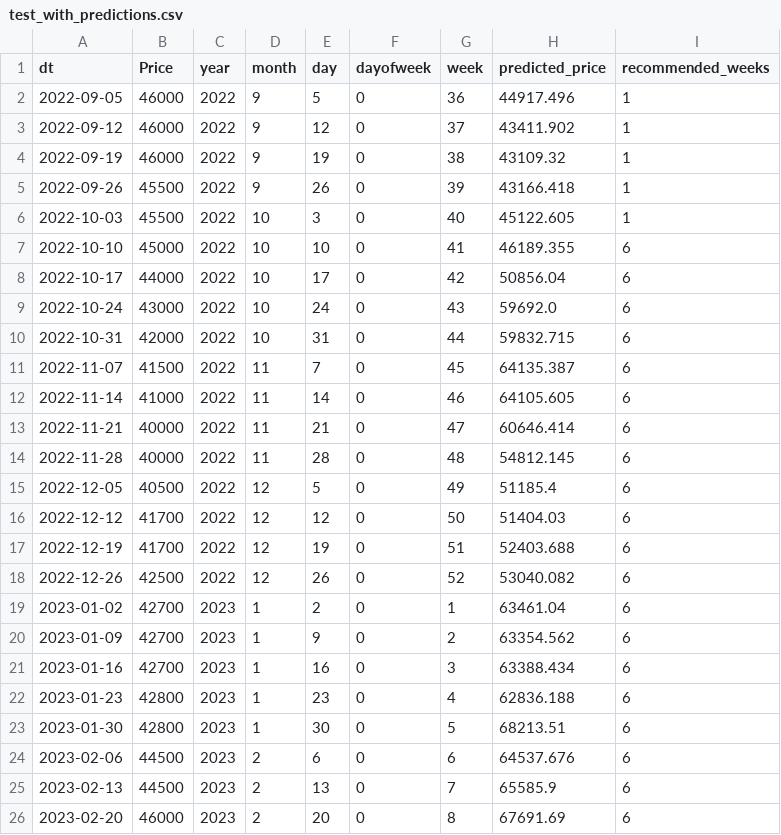
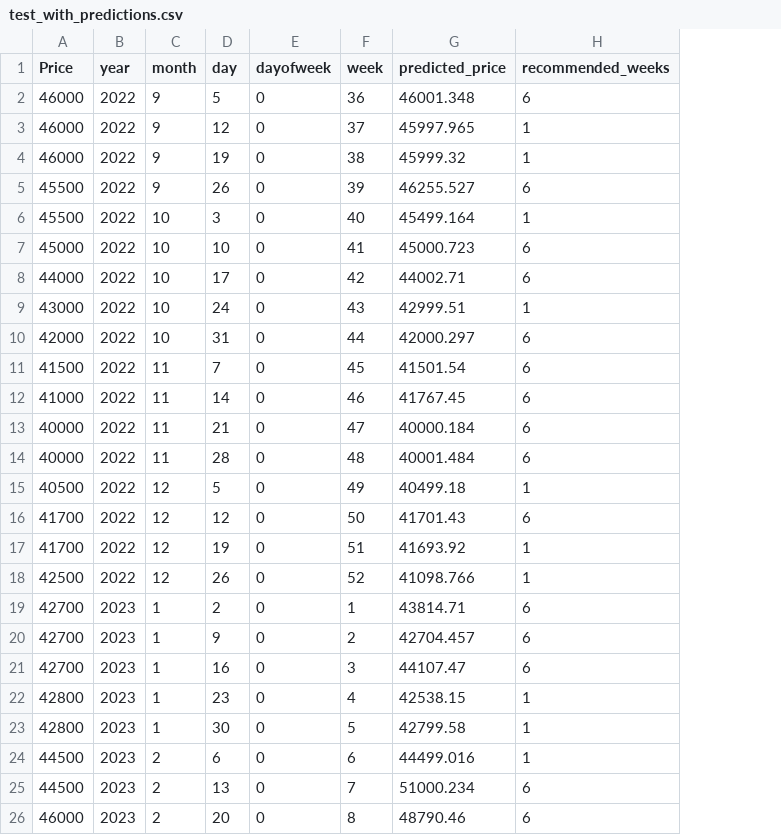
Before and after one commit to tmwsw/MGC, a CSV file: test_with_predictions.csv, drawn as a sheet; only a part is shown; removed rows and columns are numbered as before the commit, all else as after; the diff covers the shown part only; the diff names each change by its address in the sheet, - before the commit and + after, or states it on an @@ line.

```diff
--- a/test_with_predictions.csv
+++ b/test_with_predictions.csv
-column A (dt), rows 2-26: 2022-09-05 | 2022-09-12 | 2022-09-19 | 2022-09-26 | 2022-10-03 | 2022-10-10 | 2022-10-17 | 2022-10-24 | 2022-10-31 | 2022-11-07 | 2022-11-14 | 2022-11-21 | 2022-11-28 | 2022-12-05 | 2022-12-12 | 2022-12-19 | 2022-12-26 | 2023-01-02 | 2023-01-09 | 2023-01-16 | 2023-01-23 | 2023-01-30 | 2023-02-06 | 2023-02-13 | 2023-02-20
-G2 (predicted_price): 44917.496
+G2 (predicted_price): 46001.348
-H2 (recommended_weeks): 1
+H2 (recommended_weeks): 6
-G3 (predicted_price): 43411.902
+G3 (predicted_price): 45997.965
-G4 (predicted_price): 43109.32
+G4 (predicted_price): 45999.32
-G5 (predicted_price): 43166.418
+G5 (predicted_price): 46255.527
-H5 (recommended_weeks): 1
+H5 (recommended_weeks): 6
-G6 (predicted_price): 45122.605
+G6 (predicted_price): 45499.164
-G7 (predicted_price): 46189.355
+G7 (predicted_price): 45000.723
-G8 (predicted_price): 50856.04
+G8 (predicted_price): 44002.71
-G9 (predicted_price): 59692.0
+G9 (predicted_price): 42999.51
-H9 (recommended_weeks): 6
+H9 (recommended_weeks): 1
-G10 (predicted_price): 59832.715
+G10 (predicted_price): 42000.297
-G11 (predicted_price): 64135.387
+G11 (predicted_price): 41501.54
-G12 (predicted_price): 64105.605
+G12 (predicted_price): 41767.45
-G13 (predicted_price): 60646.414
+G13 (predicted_price): 40000.184
-G14 (predicted_price): 54812.145
+G14 (predicted_price): 40001.484
-G15 (predicted_price): 51185.4
+G15 (predicted_price): 40499.18
-H15 (recommended_weeks): 6
+H15 (recommended_weeks): 1
-G16 (predicted_price): 51404.03
+G16 (predicted_price): 41701.43
-G17 (predicted_price): 52403.688
+G17 (predicted_price): 41693.92
-H17:H18 (recommended_weeks): 6
+H17:H18 (recommended_weeks): 1
-G18 (predicted_price): 53040.082
+G18 (predicted_price): 41098.766
-G19 (predicted_price): 63461.04
+G19 (predicted_price): 43814.71
-G20 (predicted_price): 63354.562
+G20 (predicted_price): 42704.457
-G21 (predicted_price): 63388.434
+G21 (predicted_price): 44107.47
-G22 (predicted_price): 62836.188
+G22 (predicted_price): 42538.15
-H22:H24 (recommended_weeks): 6
+H22:H24 (recommended_weeks): 1
-G23 (predicted_price): 68213.51
+G23 (predicted_price): 42799.58
-G24 (predicted_price): 64537.676
+G24 (predicted_price): 44499.016
-G25 (predicted_price): 65585.9
+G25 (predicted_price): 51000.234
-G26 (predicted_price): 67691.69
+G26 (predicted_price): 48790.46
```
Also changed, not shown: 4 edited cells elsewhere in this file, 3 other files.
